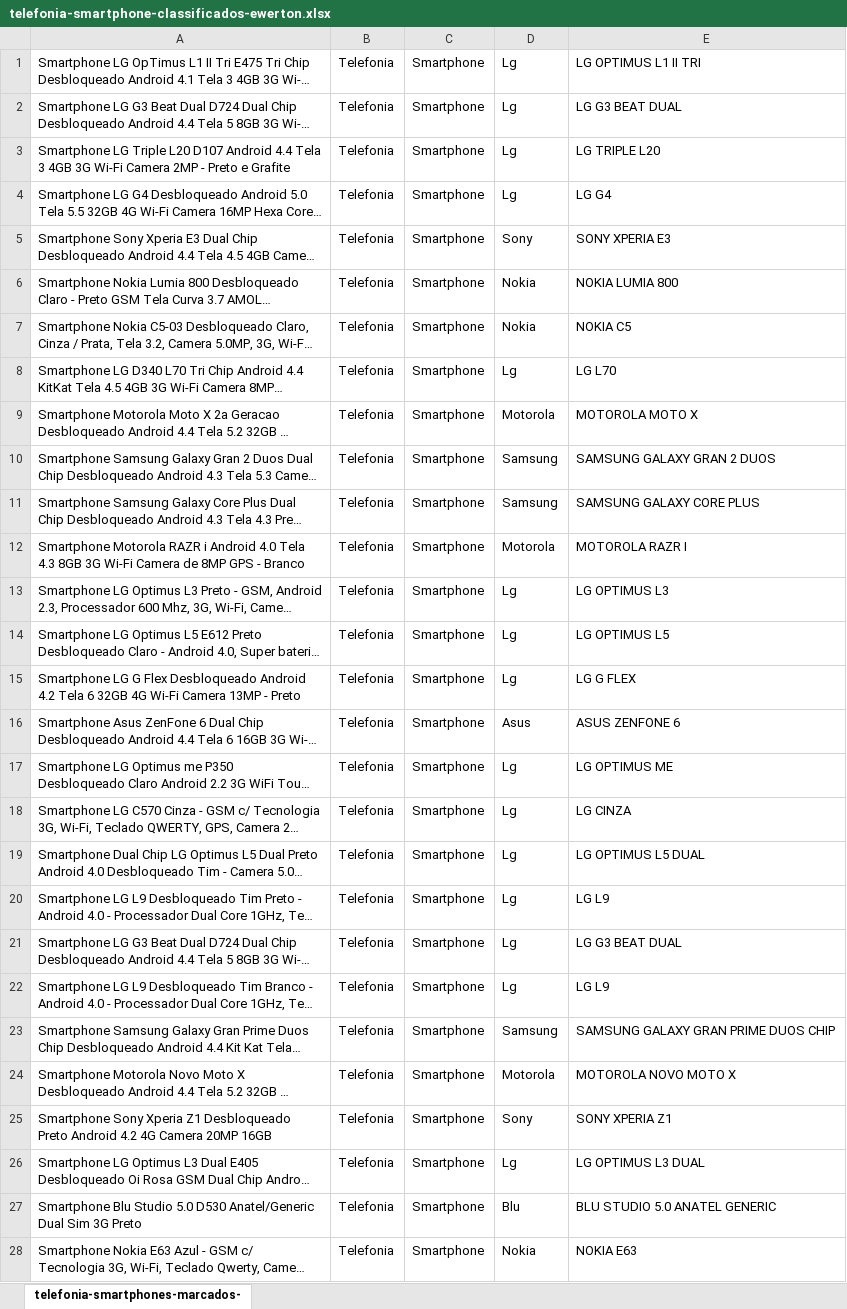
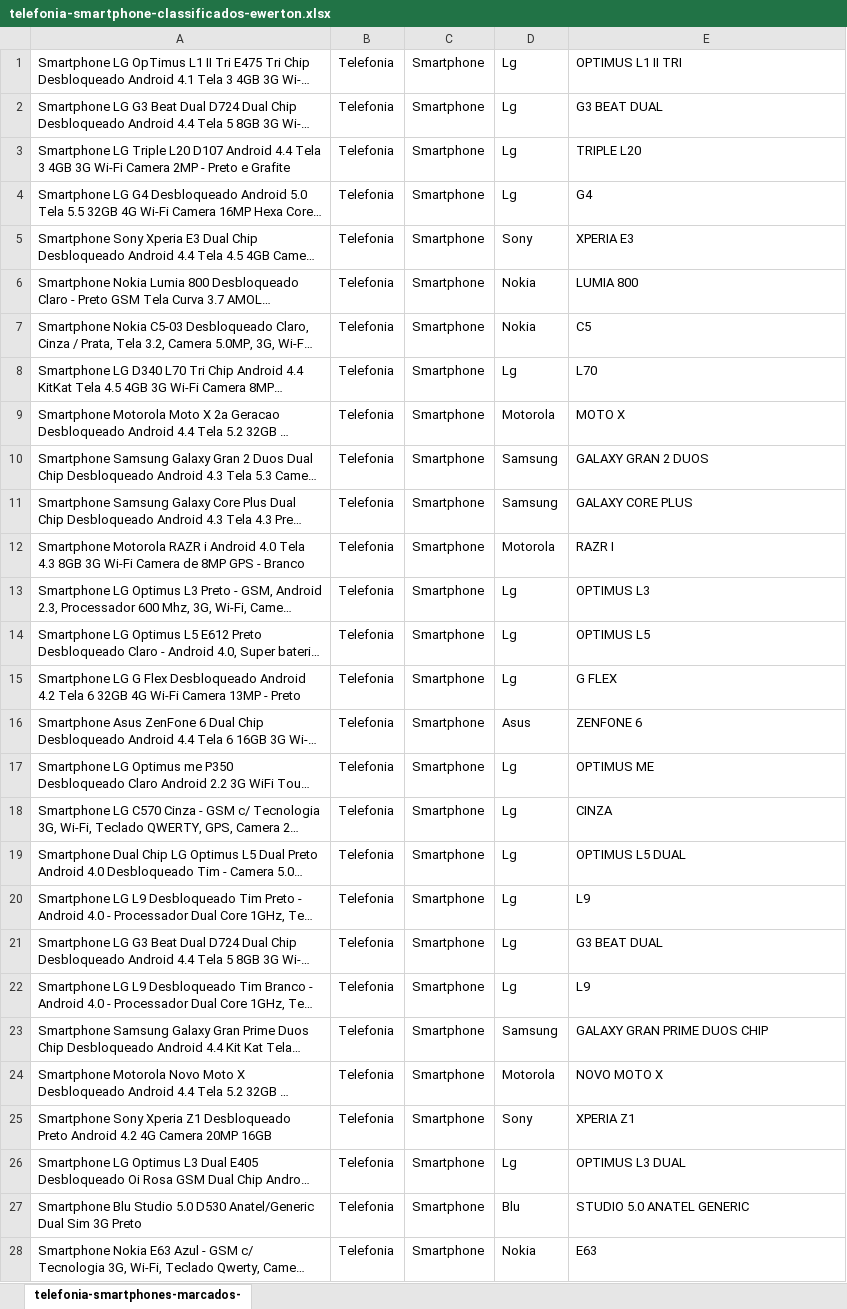
Before and after one commit to emadruga/desafio, an Excel workbook: matching/src/planilhas/telefonia-smartphone-classificados-ewerton.xlsx, sheet telefonia-smartphones-marcados-, drawn as a sheet; only a part is shown; long unchanged cells end in …; values as stored, in another font and other column widths than the file's, no borders; the diff covers the shown part only; the diff names each change by its address in the sheet, - before the commit and + after, or states it on an @@ line.

```diff
--- a/matching/src/planilhas/telefonia-smartphone-classificados-ewerton.xlsx (sheet telefonia-smartphones-marcados-)
+++ b/matching/src/planilhas/telefonia-smartphone-classificados-ewerton.xlsx (sheet telefonia-smartphones-marcados-)
-E1: LG OPTIMUS L1 II TRI
+E1: OPTIMUS L1 II TRI
-E2: LG G3 BEAT DUAL
+E2: G3 BEAT DUAL
-E3: LG TRIPLE L20
+E3: TRIPLE L20
-E4: LG G4
+E4: G4
-E5: SONY XPERIA E3
+E5: XPERIA E3
-E6: NOKIA LUMIA 800
+E6: LUMIA 800
-E7: NOKIA C5
+E7: C5
-E8: LG L70
+E8: L70
-E9: MOTOROLA MOTO X
+E9: MOTO X
-E10: SAMSUNG GALAXY GRAN 2 DUOS
+E10: GALAXY GRAN 2 DUOS
-E11: SAMSUNG GALAXY CORE PLUS
+E11: GALAXY CORE PLUS
-E12: MOTOROLA RAZR I
+E12: RAZR I
-E13: LG OPTIMUS L3
+E13: OPTIMUS L3
-E14: LG OPTIMUS L5
+E14: OPTIMUS L5
-E15: LG G FLEX
+E15: G FLEX
-E16: ASUS ZENFONE 6
+E16: ZENFONE 6
-E17: LG OPTIMUS ME
+E17: OPTIMUS ME
-E18: LG CINZA
+E18: CINZA
-E19: LG OPTIMUS L5 DUAL
+E19: OPTIMUS L5 DUAL
-E20: LG L9
+E20: L9
-E21: LG G3 BEAT DUAL
+E21: G3 BEAT DUAL
-E22: LG L9
+E22: L9
-E23: SAMSUNG GALAXY GRAN PRIME DUOS CHIP
+E23: GALAXY GRAN PRIME DUOS CHIP
-E24: MOTOROLA NOVO MOTO X
+E24: NOVO MOTO X
-E25: SONY XPERIA Z1
+E25: XPERIA Z1
-E26: LG OPTIMUS L3 DUAL
+E26: OPTIMUS L3 DUAL
-E27: BLU STUDIO 5.0 ANATEL GENERIC
+E27: STUDIO 5.0 ANATEL GENERIC
-E28: NOKIA E63
+E28: E63
```
Also changed, not shown: 883 edited cells elsewhere in this sheet, 2 other files.
